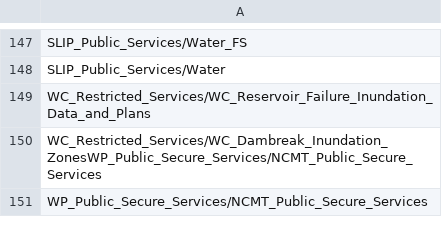
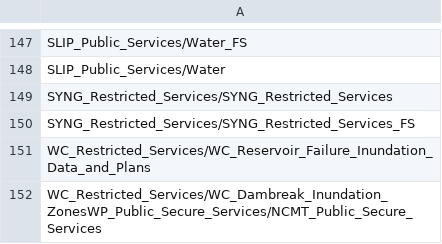
Before and after one commit to datawagovau/slip-harvester-whitelist, a CSV file: slip-whitelist.csv, drawn as a sheet; only a part is shown, gaps mark what is left out; the shorter side is filled out with more unchanged rows.

Commit message:
Update slip-whitelist.csv

```diff
--- a/slip-whitelist.csv
+++ b/slip-whitelist.csv
@@ -148,2 +148,4 @@ SLIP_Public_Services/Water_FS
 SLIP_Public_Services/Water
+SYNG_Restricted_Services/SYNG_Restricted_Services
+SYNG_Restricted_Services/SYNG_Restricted_Services_FS
 WC_Restricted_Services/WC_Reservoir_Failure_Inundation_Data_and_Plans
```
